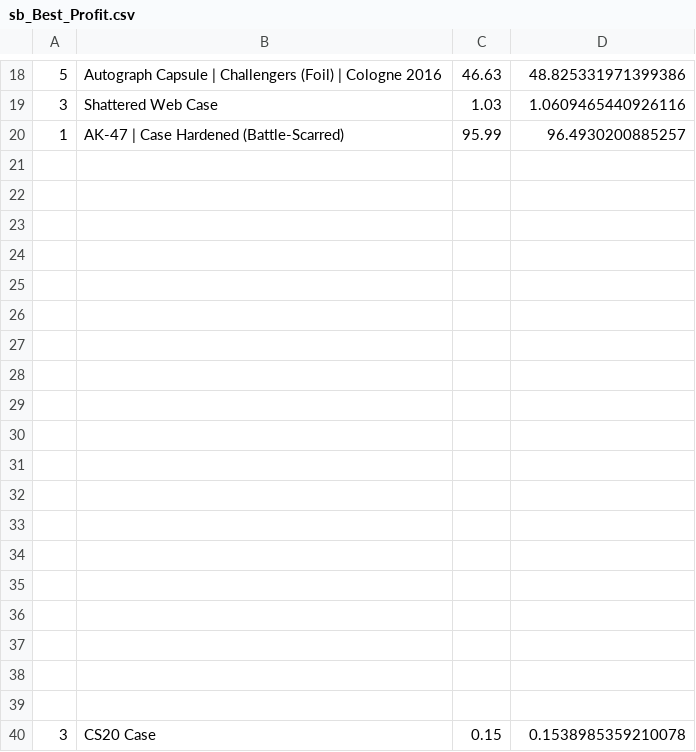
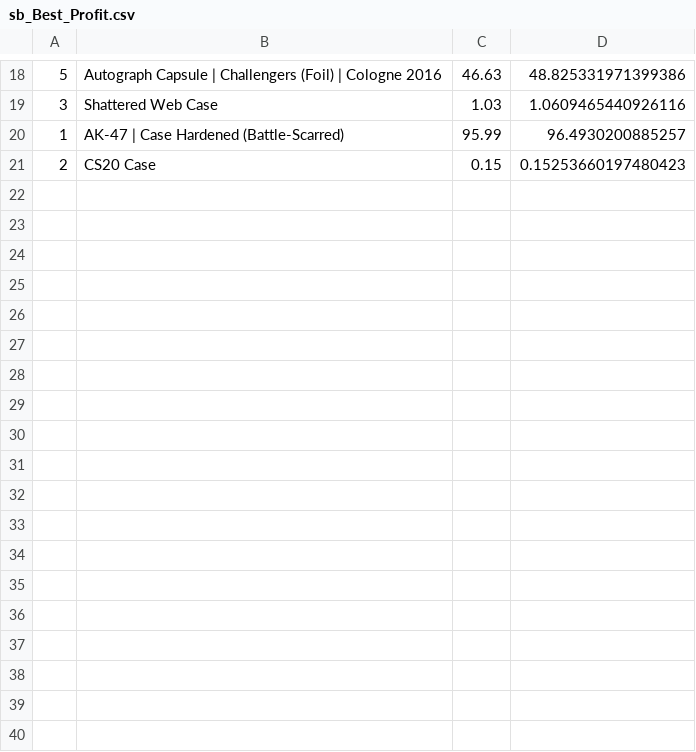
Before and after one commit to AUTACE/Trade_Data, a CSV file: sb_Best_Profit.csv, drawn as a sheet; only a part is shown, gaps mark what is left out; removed rows and columns are numbered as before the commit, all else as after; the diff covers the shown part only; the diff names each change by its address in the sheet, - before the commit and + after, or states it on an @@ line.

```diff
--- a/sb_Best_Profit.csv
+++ b/sb_Best_Profit.csv
-row 21: (empty)
+row 21: 2 | CS20 Case | 0.15 | 0.15253660197480423
-row 22: (empty)
-row 23: (empty)
-row 24: (empty)
-row 25: (empty)
-row 26: (empty)
-row 27: (empty)
-row 28: (empty)
-row 29: (empty)
-row 30: (empty)
-row 31: (empty)
-row 32: (empty)
-row 33: (empty)
-row 34: (empty)
-row 35: (empty)
-row 36: (empty)
-row 37: (empty)
-row 38: (empty)
-row 39: (empty)
-row 40: 3 | CS20 Case | 0.15 | 0.1538985359210078
```
Also changed, not shown: 2 added rows, 2 removed rows and 5 edited cells elsewhere in this file.
